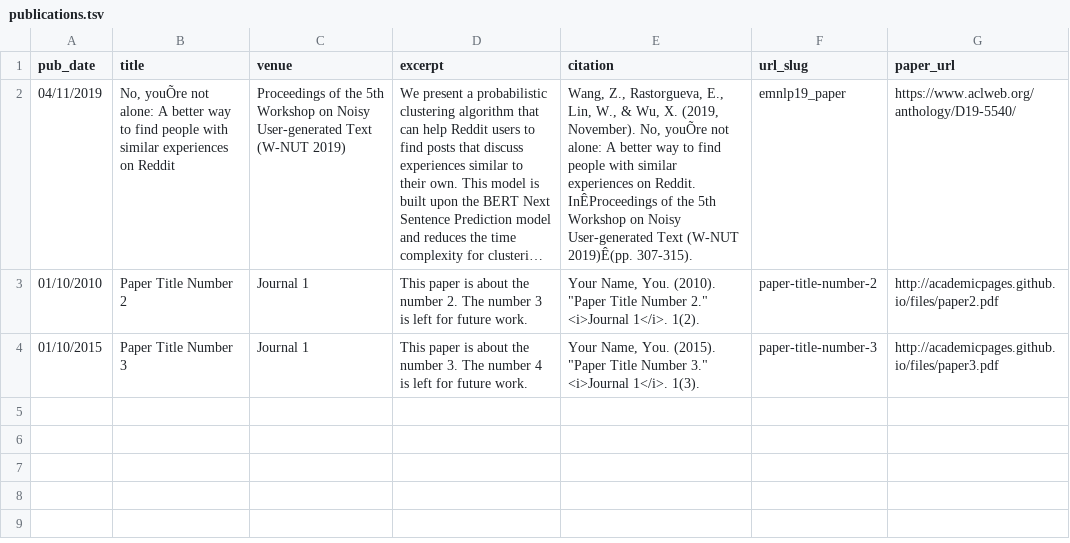
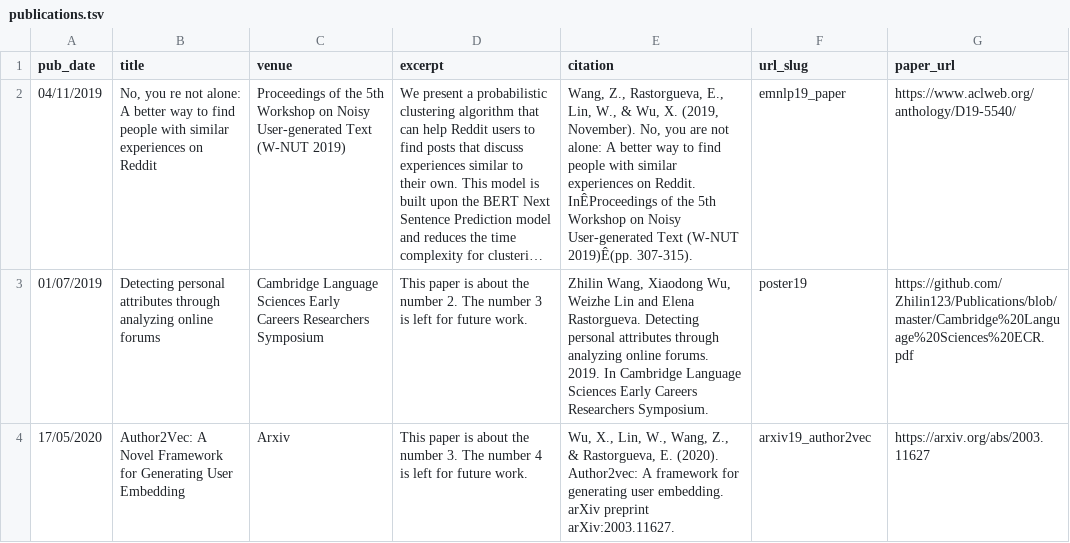
Before and after one commit to LinWeizheDragon/LinWeizheDragon.github.io, a TSV file: markdown_generator/publications.tsv, drawn as a sheet; long unchanged cells end in …; removed rows and columns are numbered as before the commit, all else as after; the diff names each change by its address in the sheet, - before the commit and + after, or states it on an @@ line.

```diff
--- a/markdown_generator/publications.tsv
+++ b/markdown_generator/publications.tsv
-B2 (title): No, youÕre not alone:…
+B2 (title): No, you re not alone:…
-E2 (citation): …November). No, youÕre not alone:…
+E2 (citation): …November). No, you are not alone:…
-row 3: 01/10/2010 | Paper Title Number 2 | Journal 1 | This paper is about the number 2. The number 3 is left for future work. | Your Name, You. (2010). "Paper Title Number 2." <i>Journal 1</i>. 1(2). | paper-title-number-2 | http://academicpages.github.io/files/paper2.pdf
-row 4: 01/10/2015 | Paper Title Number 3 | Journal 1 | This paper is about the number 3. The number 4 is left for future work. | Your Name, You. (2015). "Paper Title Number 3." <i>Journal 1</i>. 1(3). | paper-title-number-3 | http://academicpages.github.io/files/paper3.pdf
+row 3: 01/07/2019 | Detecting personal attributes through analyzing online forums | Cambridge Language Sciences Early Careers Researchers Symposium | This paper is about the number 2. The number 3 is left for future work. | Zhilin Wang, Xiaodong Wu, Weizhe Lin and Elena Rastorgueva. Detecting personal attributes through analyzing online forums. 2019. In Cambridge Language Sciences Early Careers Researchers Symposium. | poster19 | https://github.com/Zhilin123/Publications/blob/master/Cambridge%20Language%20Sciences%20ECR.pdf
+row 4: 17/05/2020 | Author2Vec: A Novel Framework for Generating User Embedding | Arxiv | This paper is about the number 3. The number 4 is left for future work. | Wu, X., Lin, W., Wang, Z., & Rastorgueva, E. (2020). Author2vec: A framework for generating user embedding. arXiv preprint arXiv:2003.11627. | arxiv19_author2vec | https://arxiv.org/abs/2003.11627
```
Also changed, not shown: 1 other file.
